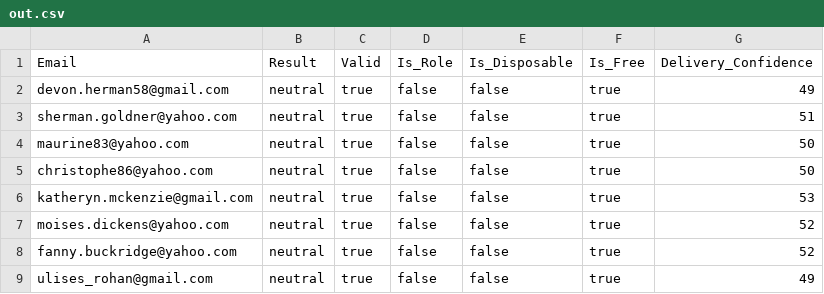
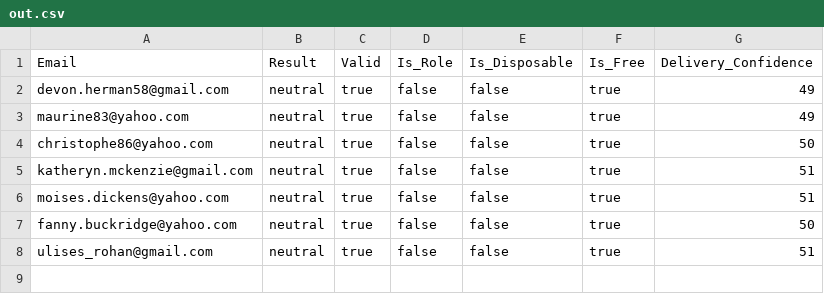
Before and after one commit to ZSamuels28/ASyncRecipientValidation, a CSV file: out.csv, drawn as a sheet.

```diff
--- a/out.csv
+++ b/out.csv
@@ -2,8 +2,7 @@ Email,Result,Valid,Is_Role,Is_Disposable,Is_Free,Delivery_Confidence
 devon.herman58@gmail.com,neutral,true,false,false,true,49
-sherman.goldner@yahoo.com,neutral,true,false,false,true,51
-maurine83@yahoo.com,neutral,true,false,false,true,50
+maurine83@yahoo.com,neutral,true,false,false,true,49
 christophe86@yahoo.com,neutral,true,false,false,true,50
-katheryn.mckenzie@gmail.com,neutral,true,false,false,true,53
-moises.dickens@yahoo.com,neutral,true,false,false,true,52
-fanny.buckridge@yahoo.com,neutral,true,false,false,true,52
-ulises_rohan@gmail.com,neutral,true,false,false,true,49
+katheryn.mckenzie@gmail.com,neutral,true,false,false,true,51
+moises.dickens@yahoo.com,neutral,true,false,false,true,51
+fanny.buckridge@yahoo.com,neutral,true,false,false,true,50
+ulises_rohan@gmail.com,neutral,true,false,false,true,51
```
Also changed, not shown: 3 other files.
